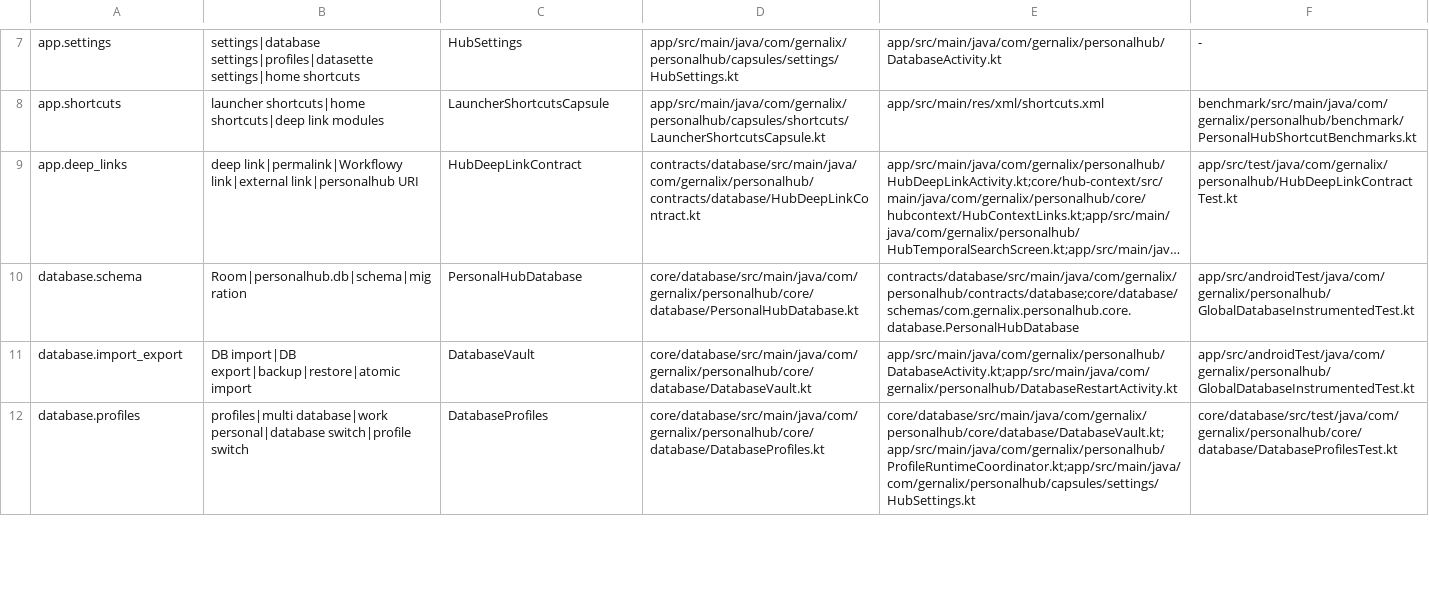
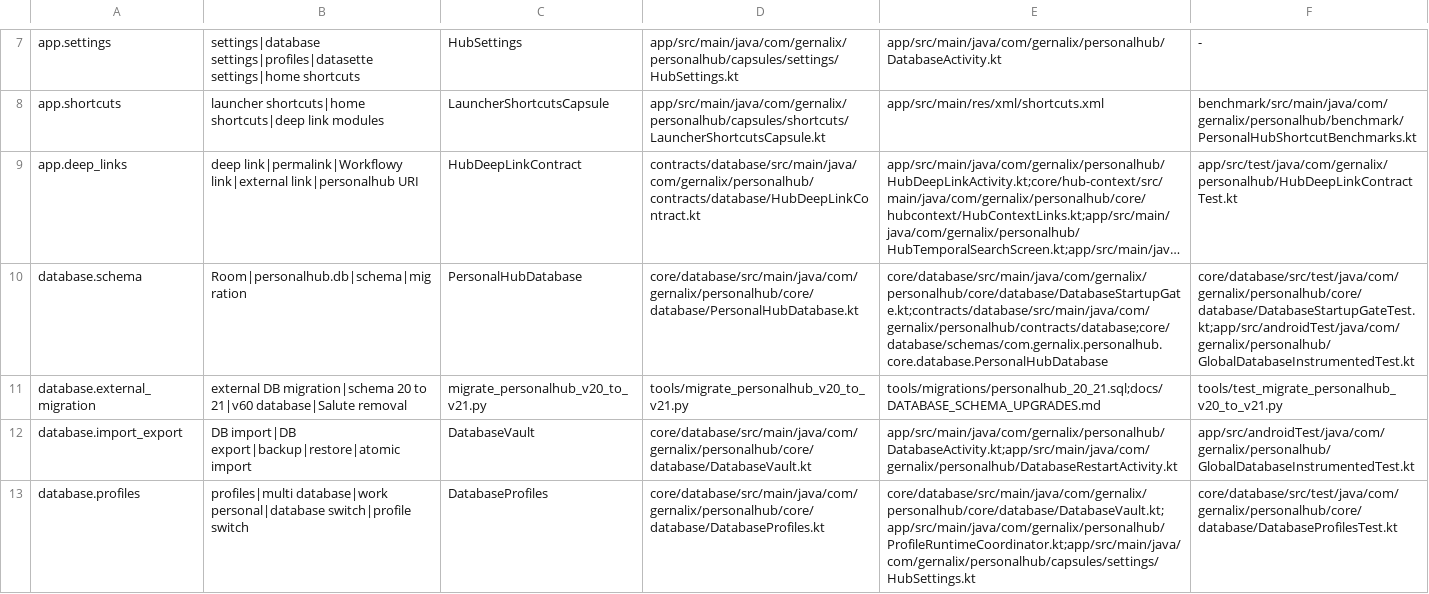
Before and after one commit to gernalix/PersonalHub, a TSV file: .codex/CODE_MAP.tsv, drawn as a sheet; only a part is shown, gaps mark what is left out; long unchanged cells end in …; the diff names each change by its address in the sheet, - before the commit and + after, or states it on an @@ line.

Commit message:
Route external DB migration in code map

```diff
--- a/.codex/CODE_MAP.tsv
+++ b/.codex/CODE_MAP.tsv
-E10: contracts/database/src/main/java/com/gernalix/personalhub/contracts/database;core/database/schemas/com.gernalix.personalhub.core.database.PersonalHubDatabase
+E10: core/database/src/main/java/com/gernalix/personalhub/core/database/DatabaseStartupGate.kt;contracts/database/src/main/java/com/gernalix/personalhub/contracts/database;core/database/schemas/com.gernalix.personalhub.core.database.PersonalHubDatabase
-F10: app/src/androidTest/java/com/gernalix/personalhub/GlobalDatabaseInstrumentedTest.kt
+F10: core/database/src/test/java/com/gernalix/personalhub/core/database/DatabaseStartupGateTest.kt;app/src/androidTest/java/com/gernalix/personalhub/GlobalDatabaseInstrumentedTest.kt
+row 11: database.external_migration | external DB migration|schema 20 to 21|v60 database|Salute removal | migrate_personalhub_v20_to_v21.py | tools/migrate_personalhub_v20_to_v21.py | tools/migrations/personalhub_20_21.sql;docs/DATABASE_SCHEMA_UPGRADES.md | tools/test_migrate_personalhub_v20_to_v21.py
```
